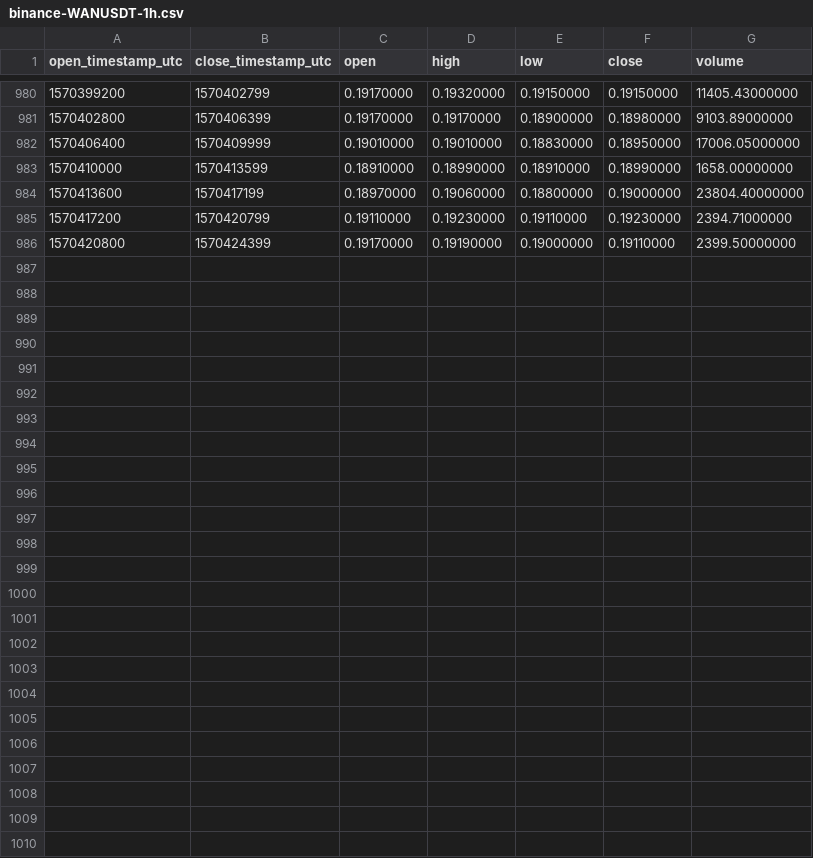
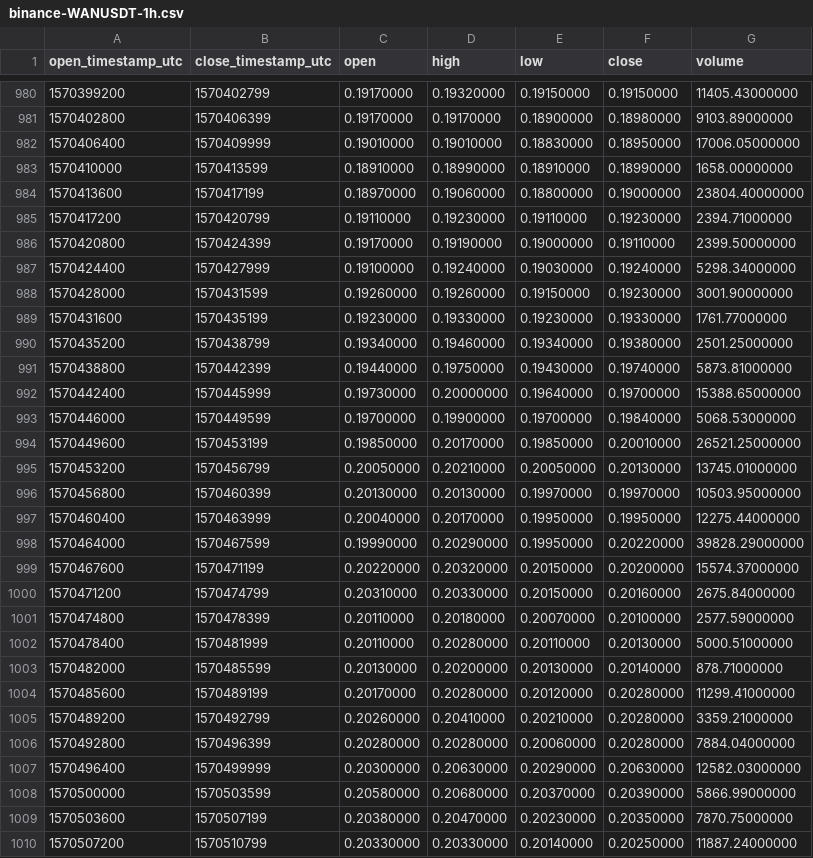
Before and after one commit to cryptobigbro/binance-WANUSDT, a CSV file: binance-WANUSDT-1h.csv, drawn as a sheet; only a part is shown, gaps mark what is left out; the diff names each change by its address in the sheet, - before the commit and + after, or states it on an @@ line.

Commit message:
Update OHLCV data.

```diff
--- a/binance-WANUSDT-1h.csv
+++ b/binance-WANUSDT-1h.csv
+row 987: 1570424400 | 1570427999 | 0.19100000 | 0.19240000 | 0.19030000 | 0.19240000 | 5298.34000000
+row 988: 1570428000 | 1570431599 | 0.19260000 | 0.19260000 | 0.19150000 | 0.19230000 | 3001.90000000
+row 989: 1570431600 | 1570435199 | 0.19230000 | 0.19330000 | 0.19230000 | 0.19330000 | 1761.77000000
+row 990: 1570435200 | 1570438799 | 0.19340000 | 0.19460000 | 0.19340000 | 0.19380000 | 2501.25000000
+row 991: 1570438800 | 1570442399 | 0.19440000 | 0.19750000 | 0.19430000 | 0.19740000 | 5873.81000000
+row 992: 1570442400 | 1570445999 | 0.19730000 | 0.20000000 | 0.19640000 | 0.19700000 | 15388.65000000
+row 993: 1570446000 | 1570449599 | 0.19700000 | 0.19900000 | 0.19700000 | 0.19840000 | 5068.53000000
+row 994: 1570449600 | 1570453199 | 0.19850000 | 0.20170000 | 0.19850000 | 0.20010000 | 26521.25000000
+row 995: 1570453200 | 1570456799 | 0.20050000 | 0.20210000 | 0.20050000 | 0.20130000 | 13745.01000000
+row 996: 1570456800 | 1570460399 | 0.20130000 | 0.20130000 | 0.19970000 | 0.19970000 | 10503.95000000
+row 997: 1570460400 | 1570463999 | 0.20040000 | 0.20170000 | 0.19950000 | 0.19950000 | 12275.44000000
+row 998: 1570464000 | 1570467599 | 0.19990000 | 0.20290000 | 0.19950000 | 0.20220000 | 39828.29000000
+row 999: 1570467600 | 1570471199 | 0.20220000 | 0.20320000 | 0.20150000 | 0.20200000 | 15574.37000000
+row 1000: 1570471200 | 1570474799 | 0.20310000 | 0.20330000 | 0.20150000 | 0.20160000 | 2675.84000000
+row 1001: 1570474800 | 1570478399 | 0.20110000 | 0.20180000 | 0.20070000 | 0.20100000 | 2577.59000000
+row 1002: 1570478400 | 1570481999 | 0.20110000 | 0.20280000 | 0.20110000 | 0.20130000 | 5000.51000000
+row 1003: 1570482000 | 1570485599 | 0.20130000 | 0.20200000 | 0.20130000 | 0.20140000 | 878.71000000
+row 1004: 1570485600 | 1570489199 | 0.20170000 | 0.20280000 | 0.20120000 | 0.20280000 | 11299.41000000
+row 1005: 1570489200 | 1570492799 | 0.20260000 | 0.20410000 | 0.20210000 | 0.20280000 | 3359.21000000
+row 1006: 1570492800 | 1570496399 | 0.20280000 | 0.20280000 | 0.20060000 | 0.20280000 | 7884.04000000
+row 1007: 1570496400 | 1570499999 | 0.20300000 | 0.20630000 | 0.20290000 | 0.20630000 | 12582.03000000
+row 1008: 1570500000 | 1570503599 | 0.20580000 | 0.20680000 | 0.20370000 | 0.20390000 | 5866.99000000
+row 1009: 1570503600 | 1570507199 | 0.20380000 | 0.20470000 | 0.20230000 | 0.20350000 | 7870.75000000
+row 1010: 1570507200 | 1570510799 | 0.20330000 | 0.20330000 | 0.20140000 | 0.20250000 | 11887.24000000
```
Also changed, not shown: binance-WANUSDT-1d.csv.
